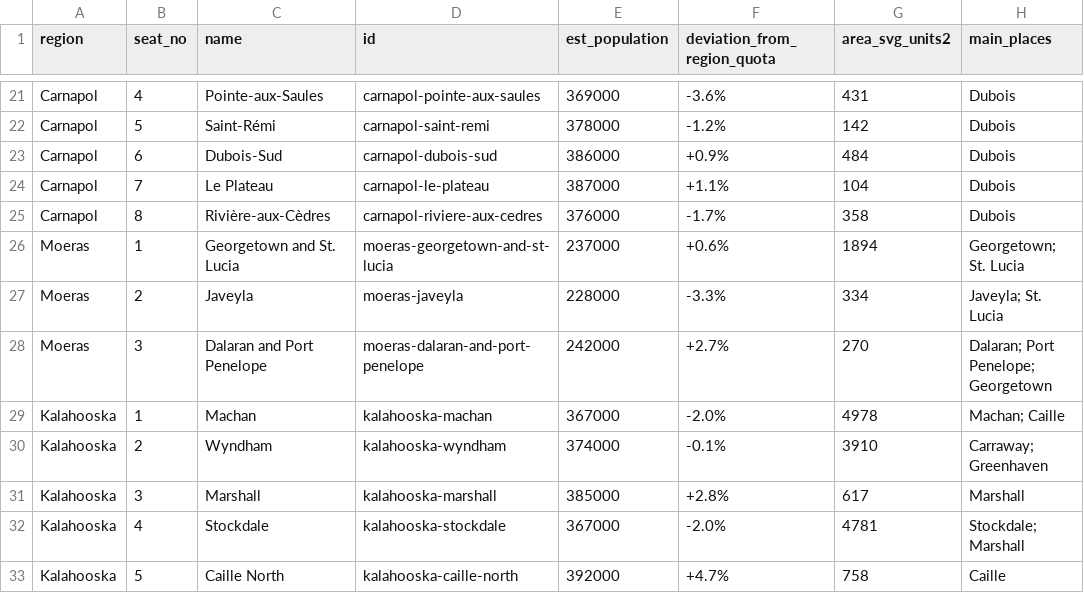
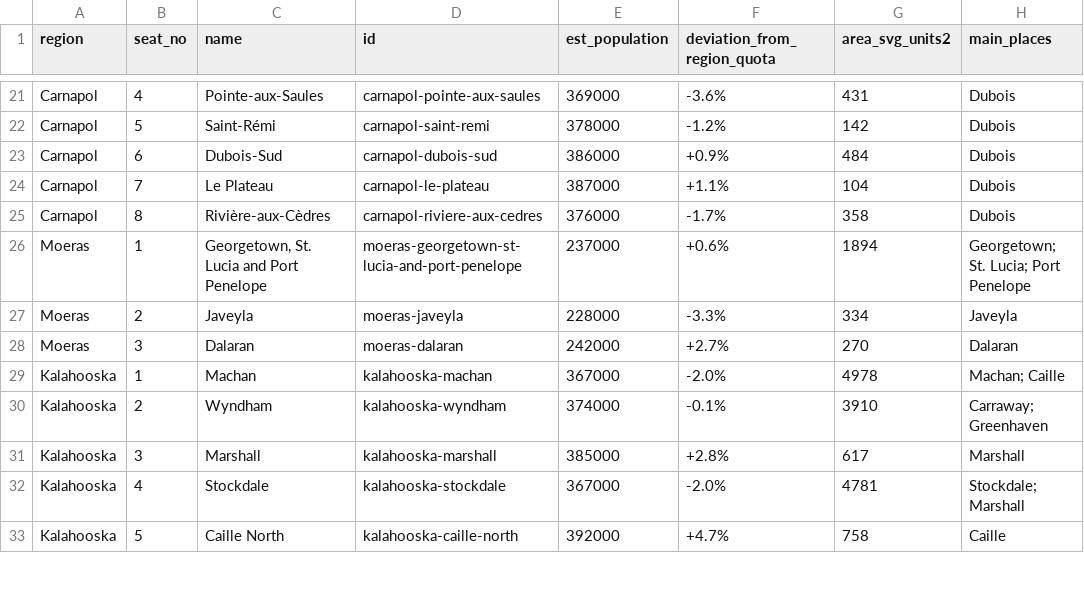
Before and after one commit to landvaluetaxfan/caprica-constituencies, a CSV file: caprica_constituencies.csv, drawn as a sheet; only a part is shown, gaps mark what is left out.

```diff
--- a/caprica_constituencies.csv
+++ b/caprica_constituencies.csv
@@ -25,5 +25,5 @@ Carnapol,7,Le Plateau,carnapol-le-plateau,387000,+1.1%,104,Dubois
 Carnapol,8,Rivière-aux-Cèdres,carnapol-riviere-aux-cedres,376000,-1.7%,358,Dubois
-Moeras,1,Georgetown and St. Lucia,moeras-georgetown-and-st-lucia,237000,+0.6%,1894,Georgetown; St. Lucia
-Moeras,2,Javeyla,moeras-javeyla,228000,-3.3%,334,Javeyla; St. Lucia
-Moeras,3,Dalaran and Port Penelope,moeras-dalaran-and-port-penelope,242000,+2.7%,270,Dalaran; Port Penelope; Georgetown
+Moeras,1,"Georgetown, St. Lucia and Port Penelope",moeras-georgetown-st-lucia-and-port-penelope,237000,+0.6%,1894,Georgetown; St. Lucia; Port Penelope
+Moeras,2,Javeyla,moeras-javeyla,228000,-3.3%,334,Javeyla
+Moeras,3,Dalaran,moeras-dalaran,242000,+2.7%,270,Dalaran
 Kalahooska,1,Machan,kalahooska-machan,367000,-2.0%,4978,Machan; Caille
```
Also changed, not shown: 2 other files.
